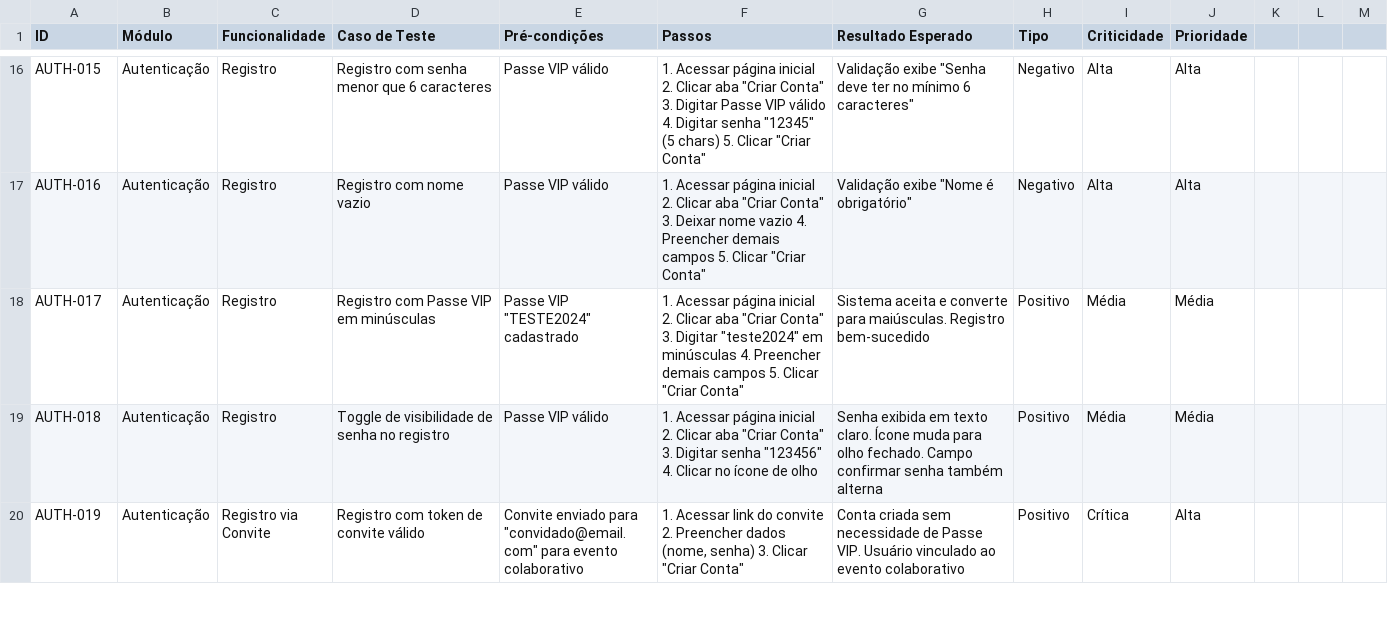
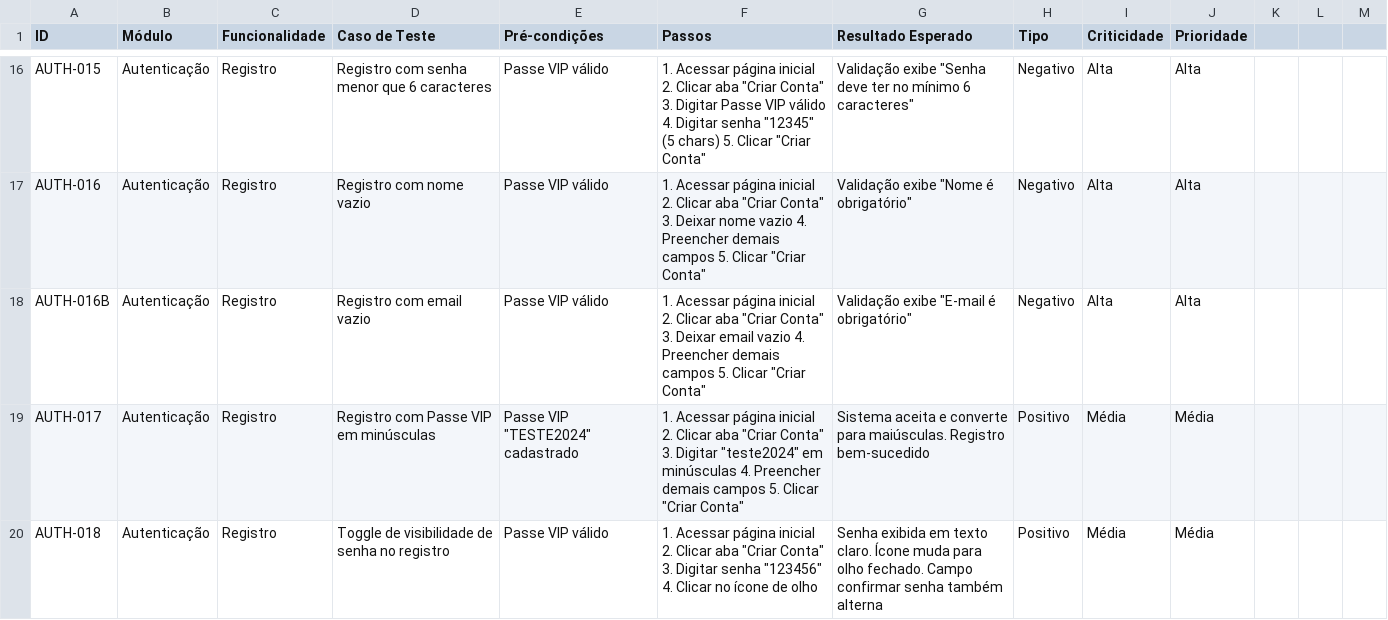
Before and after one commit to deborahwtt-commits/Giviti, a CSV file: docs/plano-testes-giviti.csv, drawn as a sheet; only a part is shown, gaps mark what is left out; the shorter side is filled out with more unchanged rows; the diff names each change by its address in the sheet, - before the commit and + after, or states it on an @@ line.

```diff
--- a/docs/plano-testes-giviti.csv
+++ b/docs/plano-testes-giviti.csv
+row 18: AUTH-016B | Autenticação | Registro | Registro com email vazio | Passe VIP válido | 1. Acessar página inicial 2. Clicar aba "Criar Conta" 3. Deixar email vazio 4. Preencher demais campos 5. Clicar "Criar Conta" | Validação exibe "E-mail é obrigatório" | Negativo | Alta | Alta
```
